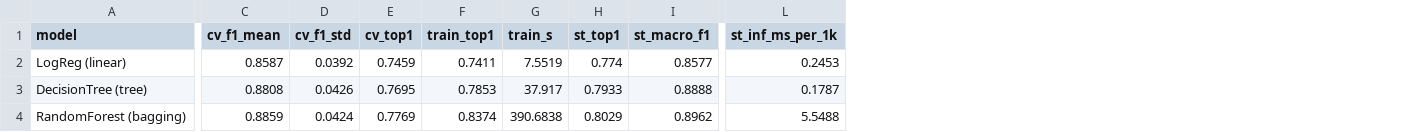
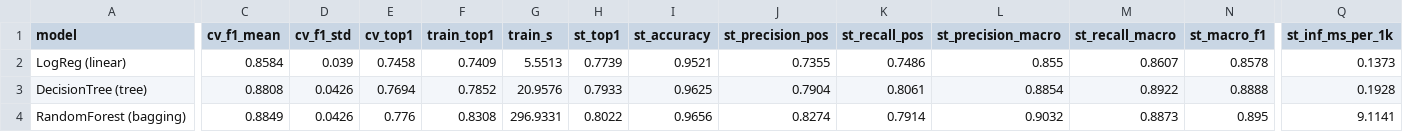
Before and after one commit to Tarungowdap/ML_HACKATHON, a CSV file: results/model_comparison.csv, drawn as a sheet; only a part is shown, gaps mark what is left out; addresses are those after the commit; the diff covers the shown part only; the diff names each change by its address in the sheet, - before the commit and + after, or states it on an @@ line.

Commit message:
P2: model comparison, Optuna tuning, final tuned LightGBM

```diff
--- a/results/model_comparison.csv
+++ b/results/model_comparison.csv
+column I (st_accuracy), rows 2-4: 0.9521 | 0.9625 | 0.9656
+column J (st_precision_pos), rows 2-4: 0.7355 | 0.7904 | 0.8274
+column K (st_recall_pos), rows 2-4: 0.7486 | 0.8061 | 0.7914
+column L (st_precision_macro), rows 2-4: 0.855 | 0.8854 | 0.9032
+column M (st_recall_macro), rows 2-4: 0.8607 | 0.8922 | 0.8873
-C2 (cv_f1_mean): 0.8587
+C2 (cv_f1_mean): 0.8584
-D2 (cv_f1_std): 0.0392
+D2 (cv_f1_std): 0.039
-E2 (cv_top1): 0.7459
+E2 (cv_top1): 0.7458
-F2 (train_top1): 0.7411
+F2 (train_top1): 0.7409
-G2 (train_s): 7.5519
+G2 (train_s): 5.5513
-H2 (st_top1): 0.774
+H2 (st_top1): 0.7739
-N2 (st_macro_f1): 0.8577
+N2 (st_macro_f1): 0.8578
-Q2 (st_inf_ms_per_1k): 0.2453
+Q2 (st_inf_ms_per_1k): 0.1373
-E3 (cv_top1): 0.7695
+E3 (cv_top1): 0.7694
-F3 (train_top1): 0.7853
+F3 (train_top1): 0.7852
-G3 (train_s): 37.917
+G3 (train_s): 20.9576
-Q3 (st_inf_ms_per_1k): 0.1787
+Q3 (st_inf_ms_per_1k): 0.1928
-C4 (cv_f1_mean): 0.8859
+C4 (cv_f1_mean): 0.8849
-D4 (cv_f1_std): 0.0424
+D4 (cv_f1_std): 0.0426
-E4 (cv_top1): 0.7769
+E4 (cv_top1): 0.776
-F4 (train_top1): 0.8374
+F4 (train_top1): 0.8308
-G4 (train_s): 390.6838
+G4 (train_s): 296.9331
-H4 (st_top1): 0.8029
+H4 (st_top1): 0.8022
-N4 (st_macro_f1): 0.8962
+N4 (st_macro_f1): 0.895
-Q4 (st_inf_ms_per_1k): 5.5488
+Q4 (st_inf_ms_per_1k): 9.1141
```
Also changed, not shown: 23 edited cells elsewhere in this file, results/optuna_trials.csv, 11 other files.
